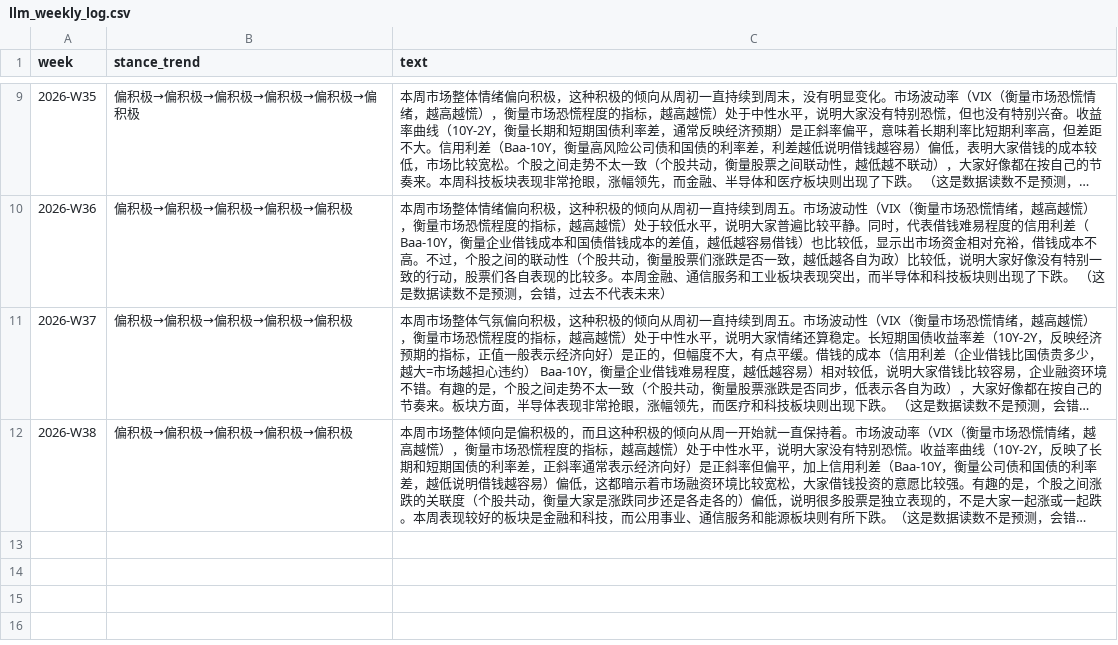
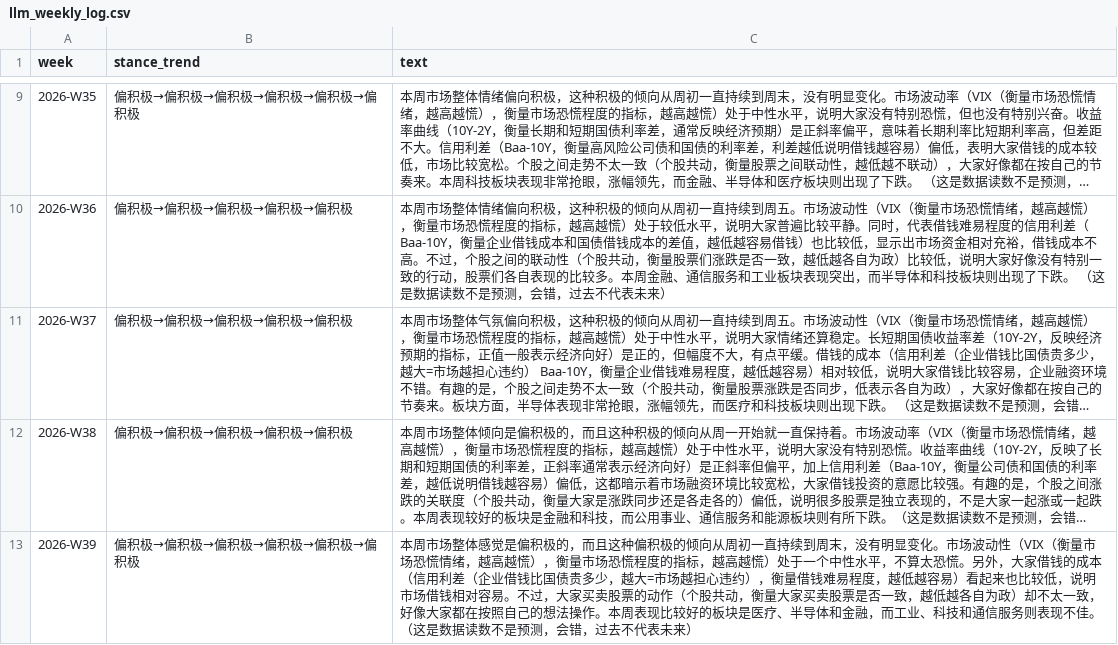
Before and after one commit to Vambrocop/valpha-lab, a CSV file: market-analysis/data/llm_weekly_log.csv, drawn as a sheet; only a part is shown, gaps mark what is left out; long unchanged cells end in …; the diff names each change by its address in the sheet, - before the commit and + after, or states it on an @@ line.

```diff
--- a/market-analysis/data/llm_weekly_log.csv
+++ b/market-analysis/data/llm_weekly_log.csv
+row 13: 2026-W39 | 偏积极→偏积极→偏积极→偏积极→偏积极→偏积极 | 本周市场整体感觉是偏积极的，而且这种偏积极的倾向从周初一直持续到周末，没有明显变化。市场波动性（VIX（衡量市场恐慌情绪，越高越慌），衡量市场恐慌程度的指标，越高越慌）处于一个中性水平，不算太恐慌。另外，大家借钱的成本（信用利差（企业借钱比国债贵多少，越大=市场越担心违约），衡量借钱难易程度，越低越容易）看起来也比较低，说明市场借钱相对容易。不过，大家买卖股票的动作（个股共动，衡量大家买卖股票是否一致，越低越各自为政）却不太一致，好像大家都在按照自己的想法操作。本周表现比较好的板块是医疗、半导体和金融，而工业、科技和通信服务则表现不佳。 （这是数据读数不是预测，会错，过去不代表未来）
```
Also changed, not shown: 4 other files.
